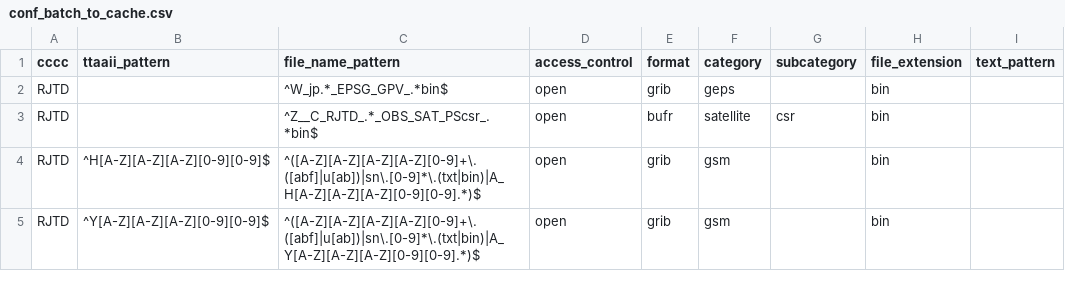
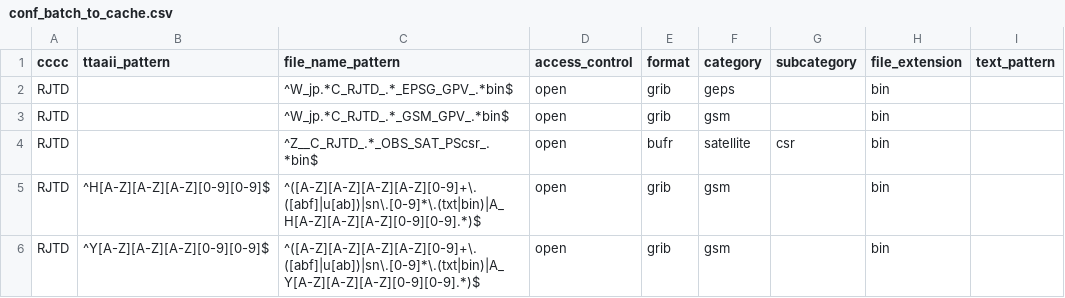
Before and after one commit to public-tatsuya-noyori/meteorological_preprocessor, a CSV file: src/meteorological_preprocessor/conf_batch_to_cache.csv, drawn as a sheet; only a part is shown.

```diff
--- a/src/meteorological_preprocessor/conf_batch_to_cache.csv
+++ b/src/meteorological_preprocessor/conf_batch_to_cache.csv
@@ -1,3 +1,4 @@
 cccc,ttaaii_pattern,file_name_pattern,access_control,format,category,subcategory,file_extension,text_pattern
-RJTD,,^W_jp.*_EPSG_GPV_.*bin$,open,grib,geps,,bin,
+RJTD,,^W_jp.*C_RJTD_.*_EPSG_GPV_.*bin$,open,grib,geps,,bin,
+RJTD,,^W_jp.*C_RJTD_.*_GSM_GPV_.*bin$,open,grib,gsm,,bin,
 RJTD,,^Z__C_RJTD_.*_OBS_SAT_PScsr_.*bin$,open,bufr,satellite,csr,bin,
```
Also changed, not shown: 1 other file.
